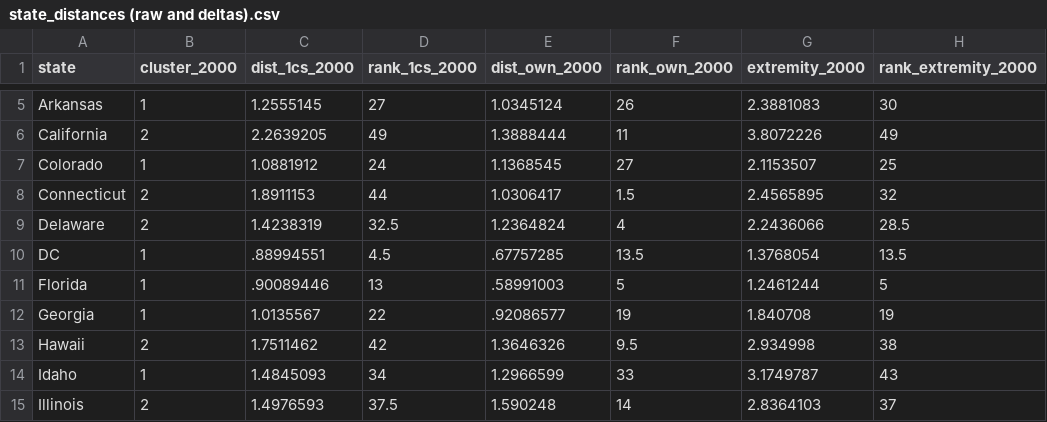
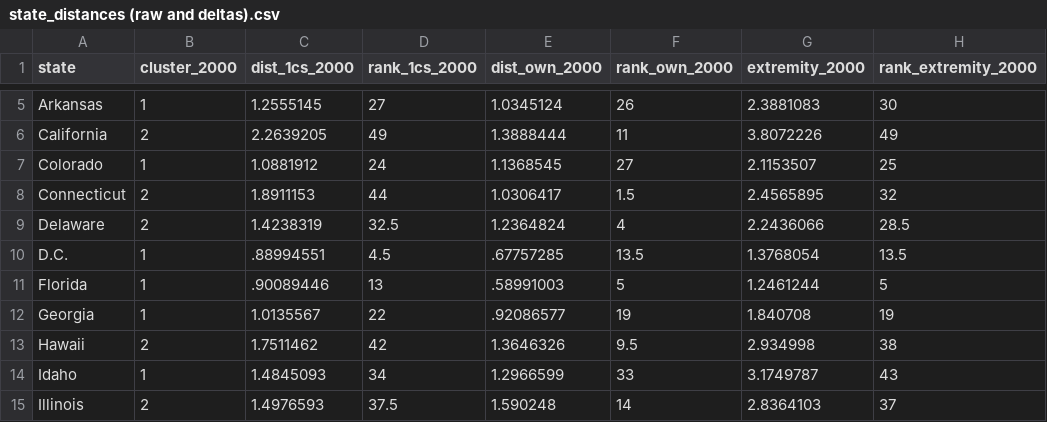
Before and after one commit to nathanielcross04/MPP-Capstone, a CSV file: Data/Final data/state_distances (raw and deltas).csv, drawn as a sheet; only a part is shown, gaps mark what is left out; the diff names each change by its address in the sheet, - before the commit and + after, or states it on an @@ line.

```diff
--- a/Data/Final data/state_distances (raw and deltas).csv
+++ b/Data/Final data/state_distances (raw and deltas).csv
-A10 (state): DC
+A10 (state): D.C.
```
Also changed, not shown: 5 other files.
